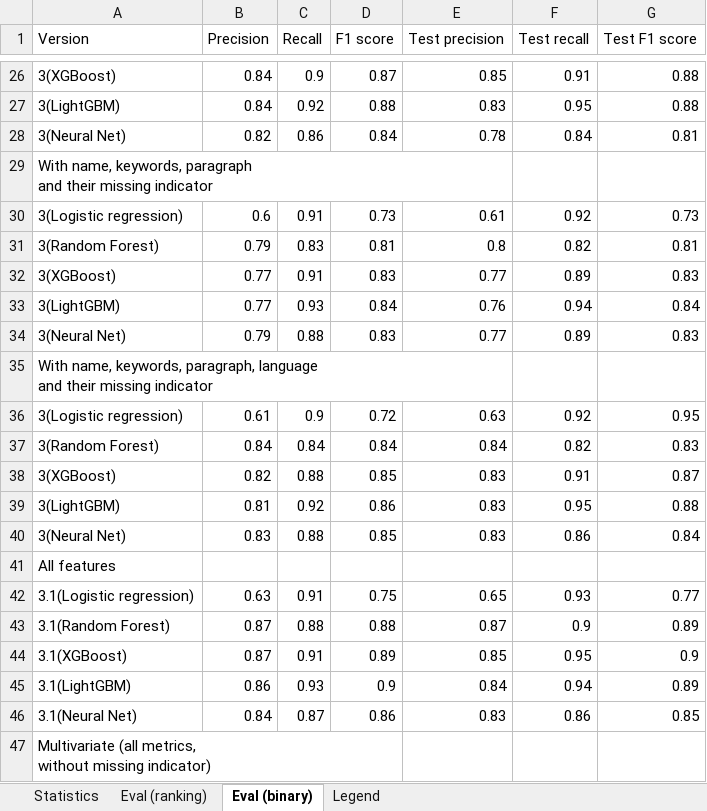
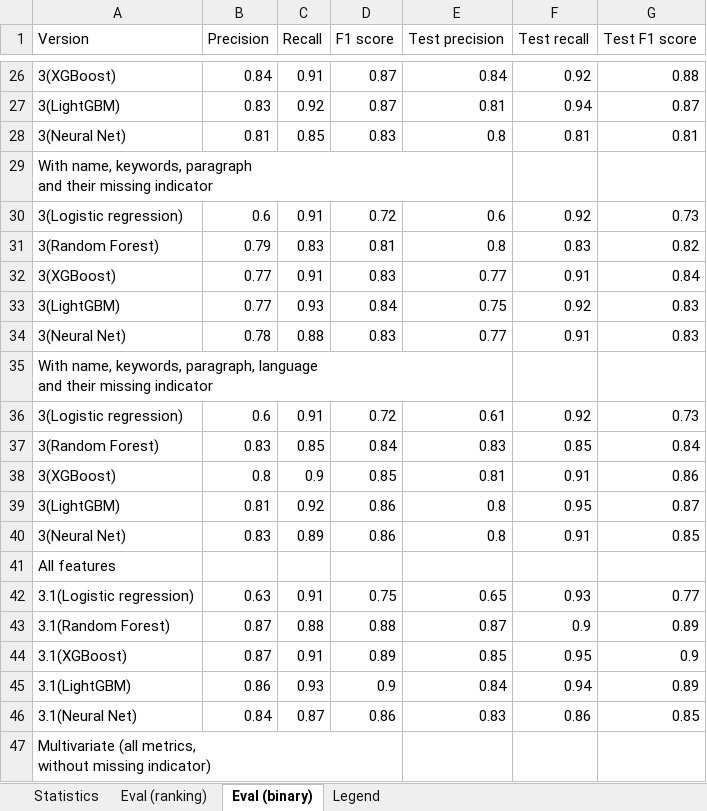
Before and after one commit to jelenadjuric01/Software-Disambiguation, an Excel workbook: statistics_by_versions.xlsx, sheet Eval (binary), drawn as a sheet; only a part is shown, gaps mark what is left out; values as stored, in another font and other column widths than the file's, no borders; removed rows and columns are numbered as before the commit, all else as after; the diff covers the shown part only; the diff names each change by its address in the sheet, - before the commit and + after, or states it on an @@ line.

```diff
--- a/statistics_by_versions.xlsx (sheet Eval (binary))
+++ b/statistics_by_versions.xlsx (sheet Eval (binary))
-C26 (Recall): 0.9
+C26 (Recall): 0.91
-E26 (Test precision): 0.85
+E26 (Test precision): 0.84
-F26 (Test recall): 0.91
+F26 (Test recall): 0.92
-row 27: 3(LightGBM) | 0.84 | 0.92 | 0.88 | 0.83 | 0.95 | 0.88
-row 28: 3(Neural Net) | 0.82 | 0.86 | 0.84 | 0.78 | 0.84 | 0.81
+row 27: 3(LightGBM) | 0.83 | 0.92 | 0.87 | 0.81 | 0.94 | 0.87
+row 28: 3(Neural Net) | 0.81 | 0.85 | 0.83 | 0.8 | 0.81 | 0.81
-D30 (F1 score): 0.73
+D30 (F1 score): 0.72
-E30 (Test precision): 0.61
+E30 (Test precision): 0.6
-F31 (Test recall): 0.82
+F31 (Test recall): 0.83
-G31 (Test F1 score): 0.81
+G31 (Test F1 score): 0.82
-F32 (Test recall): 0.89
+F32 (Test recall): 0.91
-G32 (Test F1 score): 0.83
+G32 (Test F1 score): 0.84
-E33 (Test precision): 0.76
+E33 (Test precision): 0.75
-F33 (Test recall): 0.94
+F33 (Test recall): 0.92
-G33 (Test F1 score): 0.84
+G33 (Test F1 score): 0.83
-B34 (Precision): 0.79
+B34 (Precision): 0.78
-F34 (Test recall): 0.89
+F34 (Test recall): 0.91
-B36 (Precision): 0.61
+B36 (Precision): 0.6
-C36 (Recall): 0.9
+C36 (Recall): 0.91
-E36 (Test precision): 0.63
+E36 (Test precision): 0.61
-G36 (Test F1 score): 0.95
+G36 (Test F1 score): 0.73
-row 37: 3(Random Forest) | 0.84 | 0.84 | 0.84 | 0.84 | 0.82 | 0.83
+row 37: 3(Random Forest) | 0.83 | 0.85 | 0.84 | 0.83 | 0.85 | 0.84
-B38 (Precision): 0.82
+B38 (Precision): 0.8
-C38 (Recall): 0.88
+C38 (Recall): 0.9
-E38 (Test precision): 0.83
+E38 (Test precision): 0.81
-G38 (Test F1 score): 0.87
+G38 (Test F1 score): 0.86
-E39 (Test precision): 0.83
+E39 (Test precision): 0.8
-G39 (Test F1 score): 0.88
+G39 (Test F1 score): 0.87
-row 40: 3(Neural Net) | 0.83 | 0.88 | 0.85 | 0.83 | 0.86 | 0.84
+row 40: 3(Neural Net) | 0.83 | 0.89 | 0.86 | 0.8 | 0.91 | 0.85
```
Also changed, not shown: 2 added rows, 2 removed rows and 26 edited cells elsewhere in this sheet, corpus/corpus_v3.xlsx, 14 other files.
